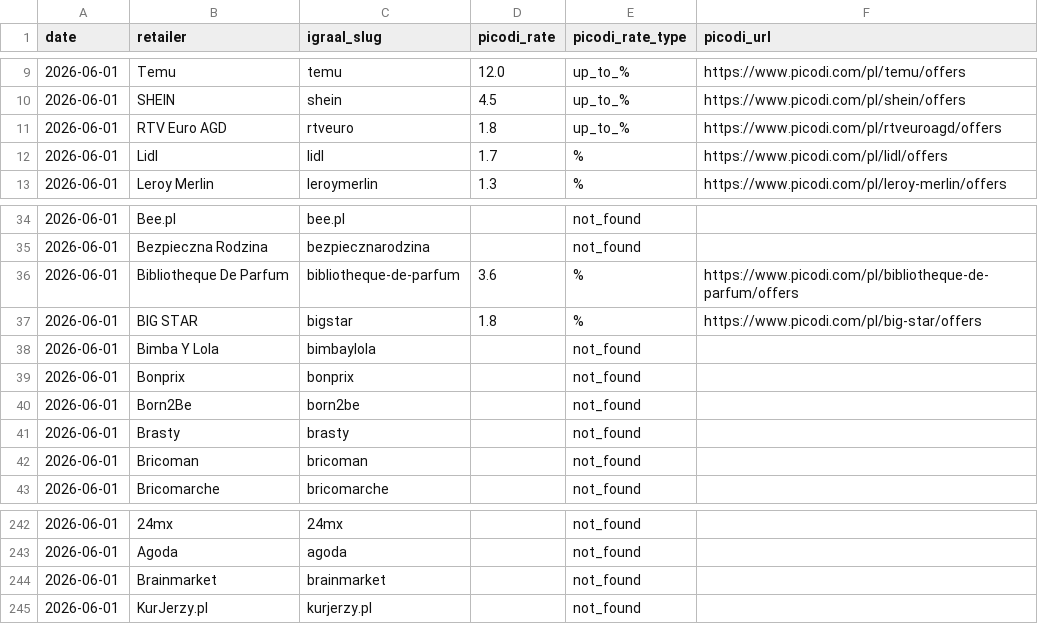
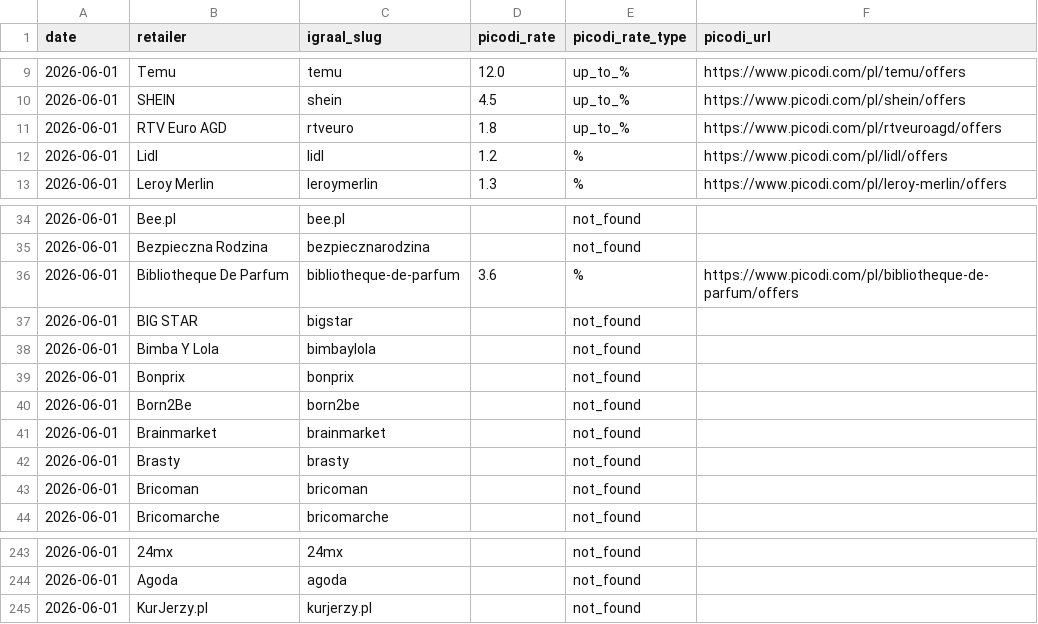
Before and after one commit to Gonzalobarrio/cashback-benchmark, a CSV file: data/picodi_rates_latest.csv, drawn as a sheet; only a part is shown, gaps mark what is left out.

```diff
--- a/data/picodi_rates_latest.csv
+++ b/data/picodi_rates_latest.csv
@@ -11,3 +11,3 @@ date,retailer,igraal_slug,picodi_rate,picodi_rate_type,picodi_url
 2026-06-01,RTV Euro AGD,rtveuro,1.8,up_to_%,https://www.picodi.com/pl/rtveuroagd/offers
-2026-06-01,Lidl,lidl,1.7,%,https://www.picodi.com/pl/lidl/offers
+2026-06-01,Lidl,lidl,1.2,%,https://www.picodi.com/pl/lidl/offers
 2026-06-01,Leroy Merlin,leroymerlin,1.3,%,https://www.picodi.com/pl/leroy-merlin/offers
@@ -36,3 +36,3 @@ date,retailer,igraal_slug,picodi_rate,picodi_rate_type,picodi_url
 2026-06-01,Bibliotheque De Parfum,bibliotheque-de-parfum,3.6,%,https://www.picodi.com/pl/bibliotheque-de-parfum/offers
-2026-06-01,BIG STAR,bigstar,1.8,%,https://www.picodi.com/pl/big-star/offers
+2026-06-01,BIG STAR,bigstar,,not_found,
 2026-06-01,Bimba Y Lola,bimbaylola,,not_found,
@@ -40,2 +40,3 @@ date,retailer,igraal_slug,picodi_rate,picodi_rate_type,picodi_url
 2026-06-01,Born2Be,born2be,,not_found,
+2026-06-01,Brainmarket,brainmarket,,not_found,
 2026-06-01,Brasty,brasty,,not_found,
@@ -243,3 +244,2 @@ date,retailer,igraal_slug,picodi_rate,picodi_rate_type,picodi_url
 2026-06-01,Agoda,agoda,,not_found,
-2026-06-01,Brainmarket,brainmarket,,not_found,
 2026-06-01,KurJerzy.pl,kurjerzy.pl,,not_found,
```
Also changed, not shown: data/alerabat_rates_latest.csv, data/benchmark_data.csv, 5 other files.
